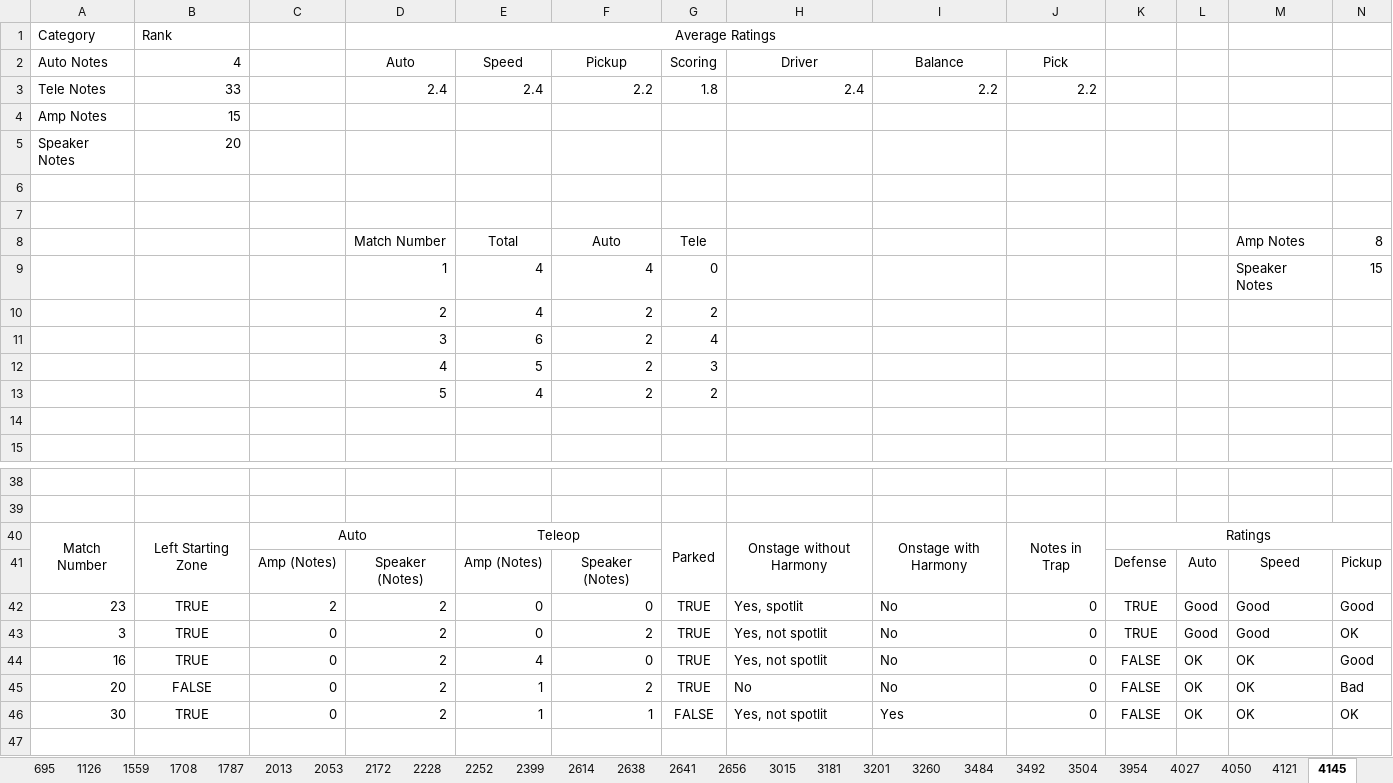
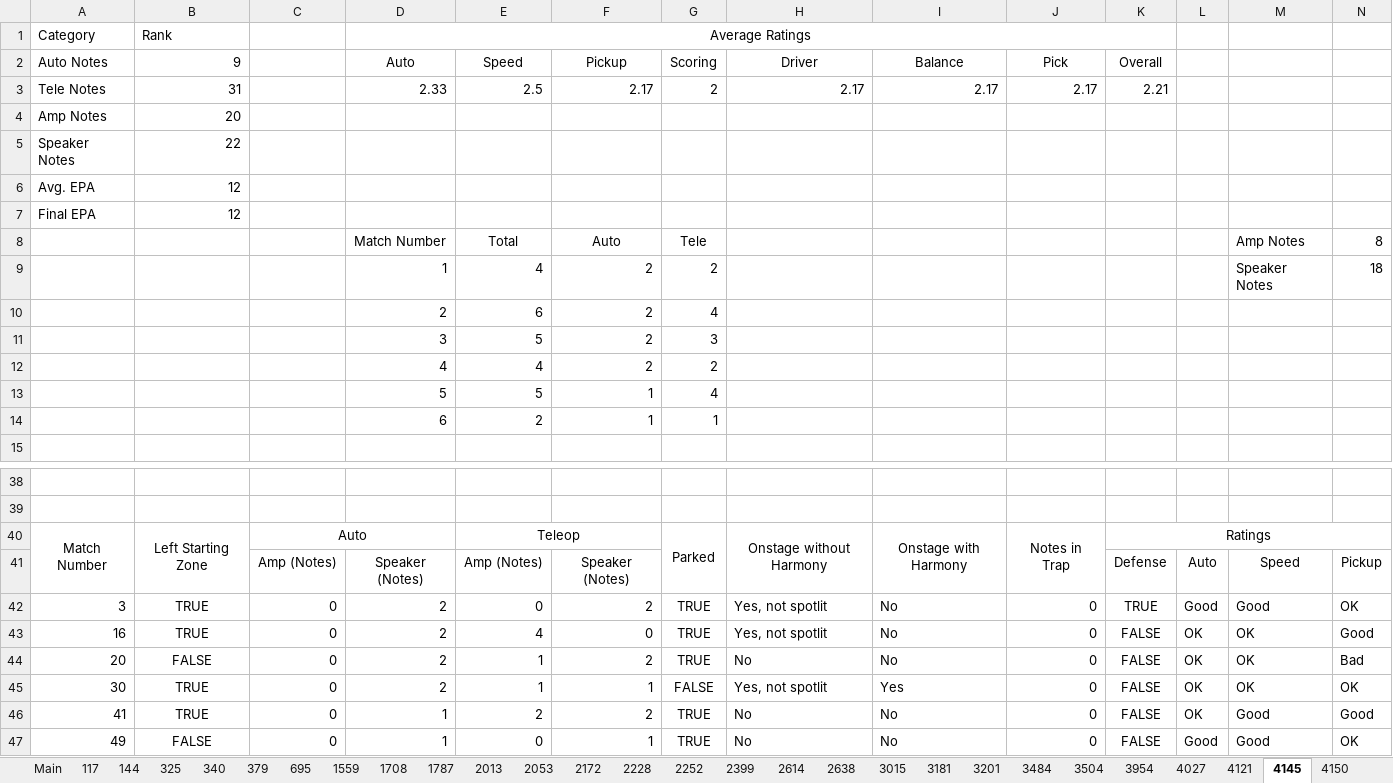
Before and after one commit to TheFlyingCircuits/scouting-script-2024, an Excel workbook: output.xlsx, sheet 4145, drawn as a sheet; only a part is shown, gaps mark what is left out; values as stored, in another font and other column widths than the file's, no borders; charts and pictures not drawn; removed rows and columns are numbered as before the commit, all else as after; rows hold the shown columns only; the diff names each change by its address in the sheet, - before the commit and + after, or states it on an @@ line.

```diff
--- a/output.xlsx (sheet 4145)
+++ b/output.xlsx (sheet 4145)
-sheet tab: 1126
-sheet tab: 2641
-sheet tab: 2656
-sheet tab: 3260
-sheet tab: 3492
-sheet tab: 4050
-D1:J1 merged
+D1:K1 merged
-B2: 4
+B2: 9
-K2: (empty)
+K2: Overall
-row 3: Tele Notes | 33 |  | 2.4 | 2.4 | 2.2 | 1.8 | 2.4 | 2.2 | 2.2
+row 3: Tele Notes | 31 |  | 2.33 | 2.5 | 2.17 | 2 | 2.17 | 2.17 | 2.17 | 2.21
-B4 (9): 15
+B4 (9): 20
-B5 (9): 20
+B5 (9): 22
-row 6: (empty)
+row 6: Avg. EPA | 12
-row 7: (empty)
+row 7: Final EPA | 12
-F9 (Pickup): 4
+F9 (Pickup): 2
-G9 (Scoring): 0
+G9 (Scoring): 2
-N9: 15
+N9: 18
-row 10:  |  |  | 2 | 4 | 2 | 2
-D10 (Auto): 3
+D10 (Auto): 2
-D11 (Auto): 4
+D11 (Auto): 3
-D12 (Auto): 5
+D12 (Auto): 4
-row 13: (empty)
+row 13:  |  |  | 5 | 5 | 1 | 4
+row 14:  |  |  | 6 | 2 | 1 | 1
-row 42: 23 | TRUE | 2 | 2 | 0 | 0 | TRUE | Yes, spotlit | No | 0 | TRUE | Good | Good | Good
+row 46: 41 | TRUE | 0 | 1 | 2 | 2 | TRUE | No | No | 0 | FALSE | OK | Good | Good
+row 47: 49 | FALSE | 0 | 1 | 0 | 1 | TRUE | No | No | 0 | FALSE | Good | Good | OK
```
Also changed, not shown: sheet Main, sheet 4027, sheet 8096, sheet 2252, sheet 144, sheet 2614, 24 more sheets, other sheet tabs, charts or pictures, 6 other files.
